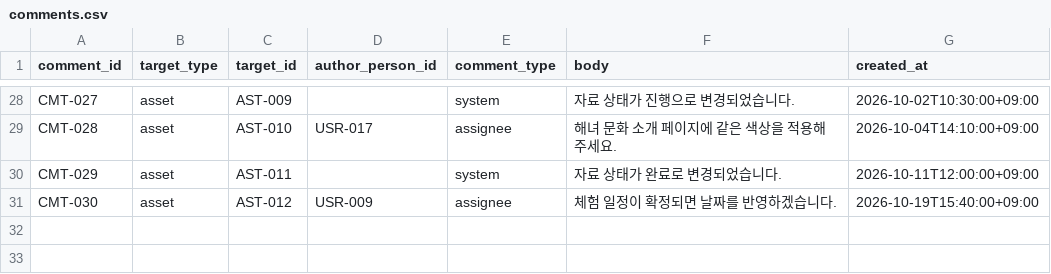
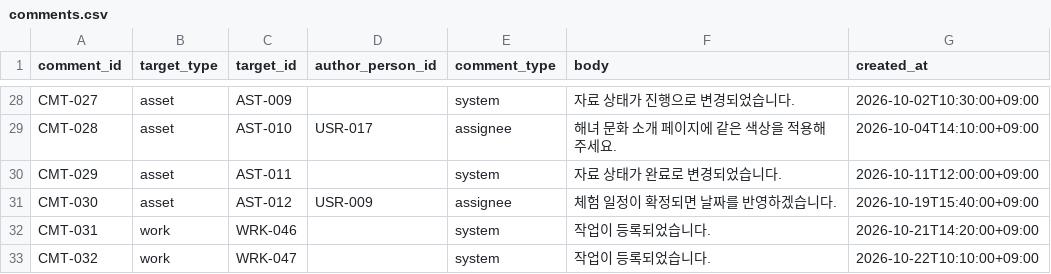
Before and after one commit to yangdk02/bo9jeong-task-manager, a CSV file: data/seed/comments.csv, drawn as a sheet; only a part is shown, gaps mark what is left out.

```diff
--- a/data/seed/comments.csv
+++ b/data/seed/comments.csv
@@ -31 +31,3 @@ CMT-029,asset,AST-011,,system,자료 상태가 완료로 변경되었습니다.,
 CMT-030,asset,AST-012,USR-009,assignee,체험 일정이 확정되면 날짜를 반영하겠습니다.,2026-10-19T15:40:00+09:00
+CMT-031,work,WRK-046,,system,작업이 등록되었습니다.,2026-10-21T14:20:00+09:00
+CMT-032,work,WRK-047,,system,작업이 등록되었습니다.,2026-10-22T10:10:00+09:00
```
Also changed, not shown: data/seed/work_assignees.csv, data/seed/works.csv, 1 other file.
